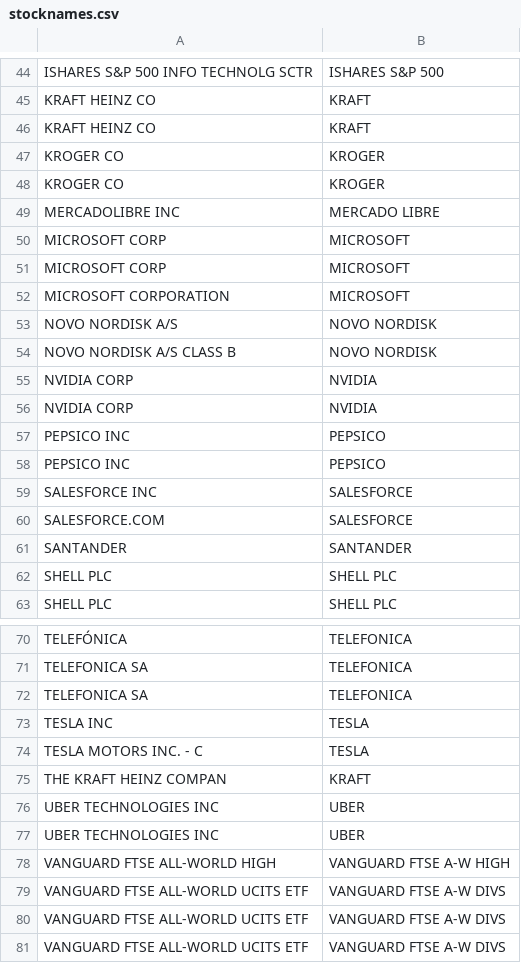
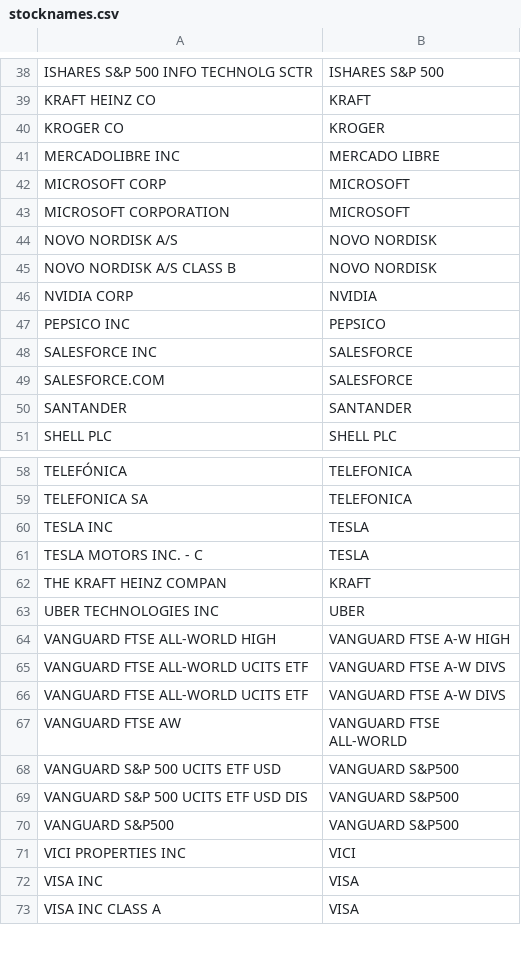
Before and after one commit to sebasilva171923/Python_DEGIRO_02, a CSV file: INPUT/stocknames.csv, drawn as a sheet; only a part is shown, gaps mark what is left out; the shorter side is filled out with more unchanged rows; the diff covers the shown part only; the diff names each change by its address in the sheet, - before the commit and + after, or states it on an @@ line.

```diff
--- a/INPUT/stocknames.csv
+++ b/INPUT/stocknames.csv
-row 46: KRAFT HEINZ CO | KRAFT
-row 47: KROGER CO | KROGER
-row 50: MICROSOFT CORP | MICROSOFT
-row 56: NVIDIA CORP | NVIDIA
-row 57: PEPSICO INC | PEPSICO
-row 62: SHELL PLC | SHELL PLC
-row 72: TELEFONICA SA | TELEFONICA
-row 77: UBER TECHNOLOGIES INC | UBER
-row 79: VANGUARD FTSE ALL-WORLD UCITS ETF | VANGUARD FTSE A-W DIVS
```
Also changed, not shown: 7 removed rows and 1 edited cell elsewhere in this file.
